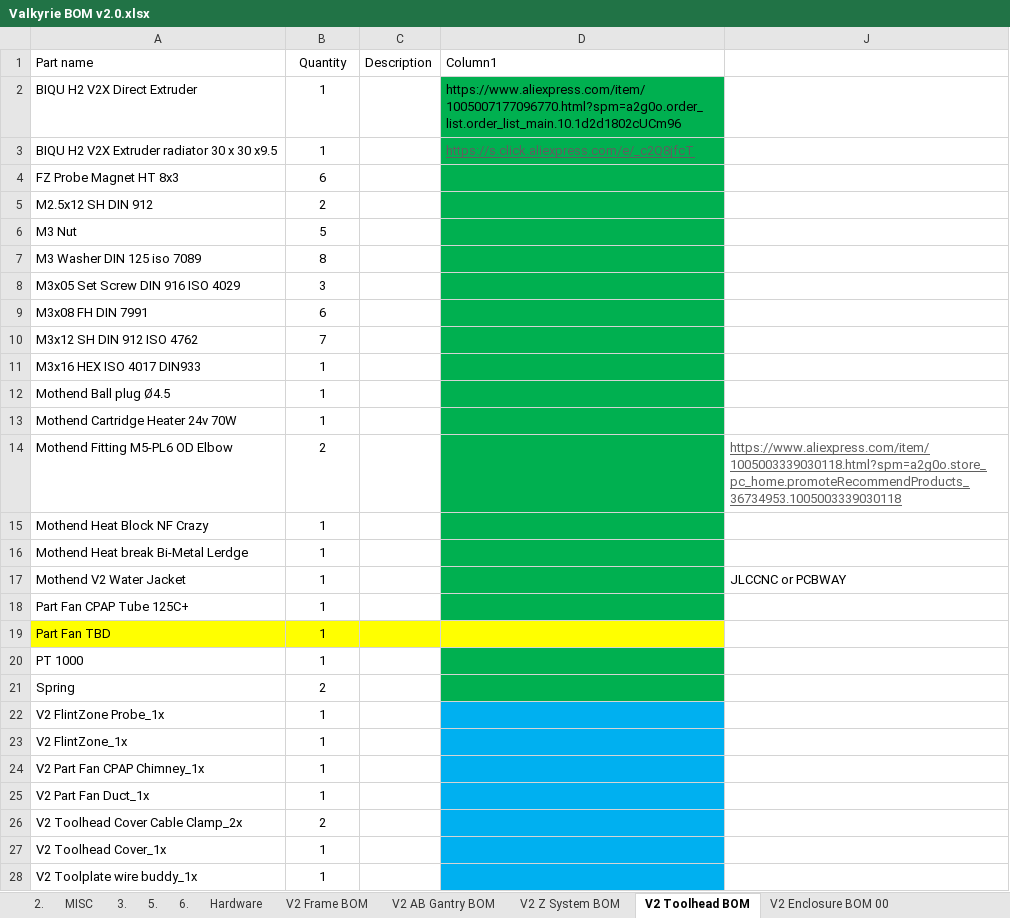
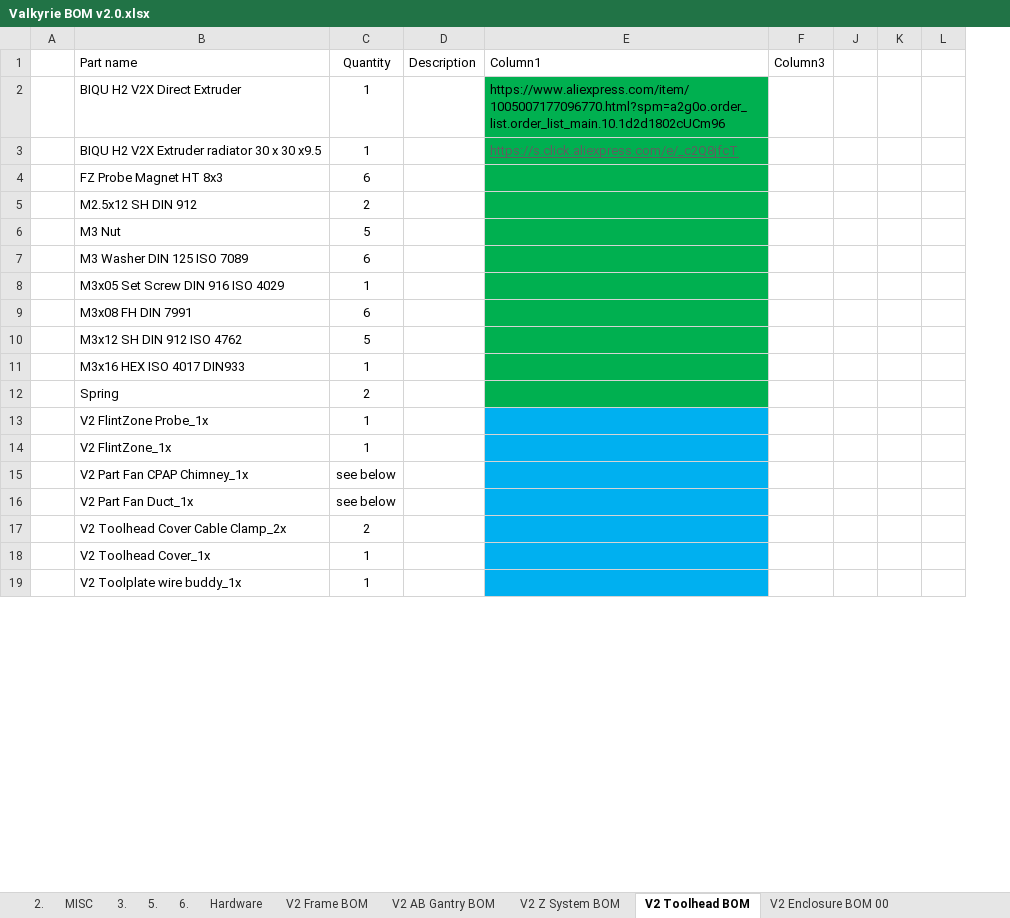
Before and after one commit to RoyBerntsenDesign/Project-Valkyrie, an Excel workbook: V2 BETA/BOM/Valkyrie BOM v2.0.xlsx, sheet V2 Toolhead BOM, drawn as a sheet; only a part is shown; values as stored, in another font and other column widths than the file's, no borders; table styles not drawn; removed rows and columns are numbered as before the commit, all else as after; the diff covers the shown part only; the diff names each change by its address in the sheet, - before the commit and + after, or states it on an @@ line.

```diff
--- a/V2 BETA/BOM/Valkyrie BOM v2.0.xlsx (sheet V2 Toolhead BOM)
+++ b/V2 BETA/BOM/Valkyrie BOM v2.0.xlsx (sheet V2 Toolhead BOM)
+column A, empty
-column J, empty
@@ column F (Column3) unhidden, empty @@
+column J, empty
+column K, empty
+column L, empty
-row 7: M3 Washer DIN 125 iso 7089 | 8
+row 7:  | M3 Washer DIN 125 ISO 7089 | 6
-C8 (Quantity): 3
+C8 (Quantity): 1
-C10 (Quantity): 7
+C10 (Quantity): 5
-row 12: Mothend Ball plug Ø4.5 | 1
-row 13: Mothend Cartridge Heater 24v 70W | 1
-row 14: Mothend Fitting M5-PL6 OD Elbow | 2 |  |  | https://www.aliexpress.com/item/1005003339030118.html?spm=a2g0o.store_pc_home.promoteRecommendProducts_36734953.1005003339030118
-row 15: Mothend Heat Block NF Crazy | 1
-row 16: Mothend Heat break Bi-Metal Lerdge | 1
-row 17: Mothend V2 Water Jacket | 1 |  |  | JLCCNC or PCBWAY
-row 18: Part Fan CPAP Tube 125C+ | 1
-row 19: Part Fan TBD | 1
-row 20: PT 1000 | 1
-C15:C16 (Quantity): 1
+C15:C16 (Quantity): see below
```
Also changed, not shown: 28 added rows, 3 edited cells and cell formats elsewhere in this sheet, sheet Hardware, sheet V2 Drybox BOM, sheet V2 AB Gantry BOM, hidden cells, 47 other files.
